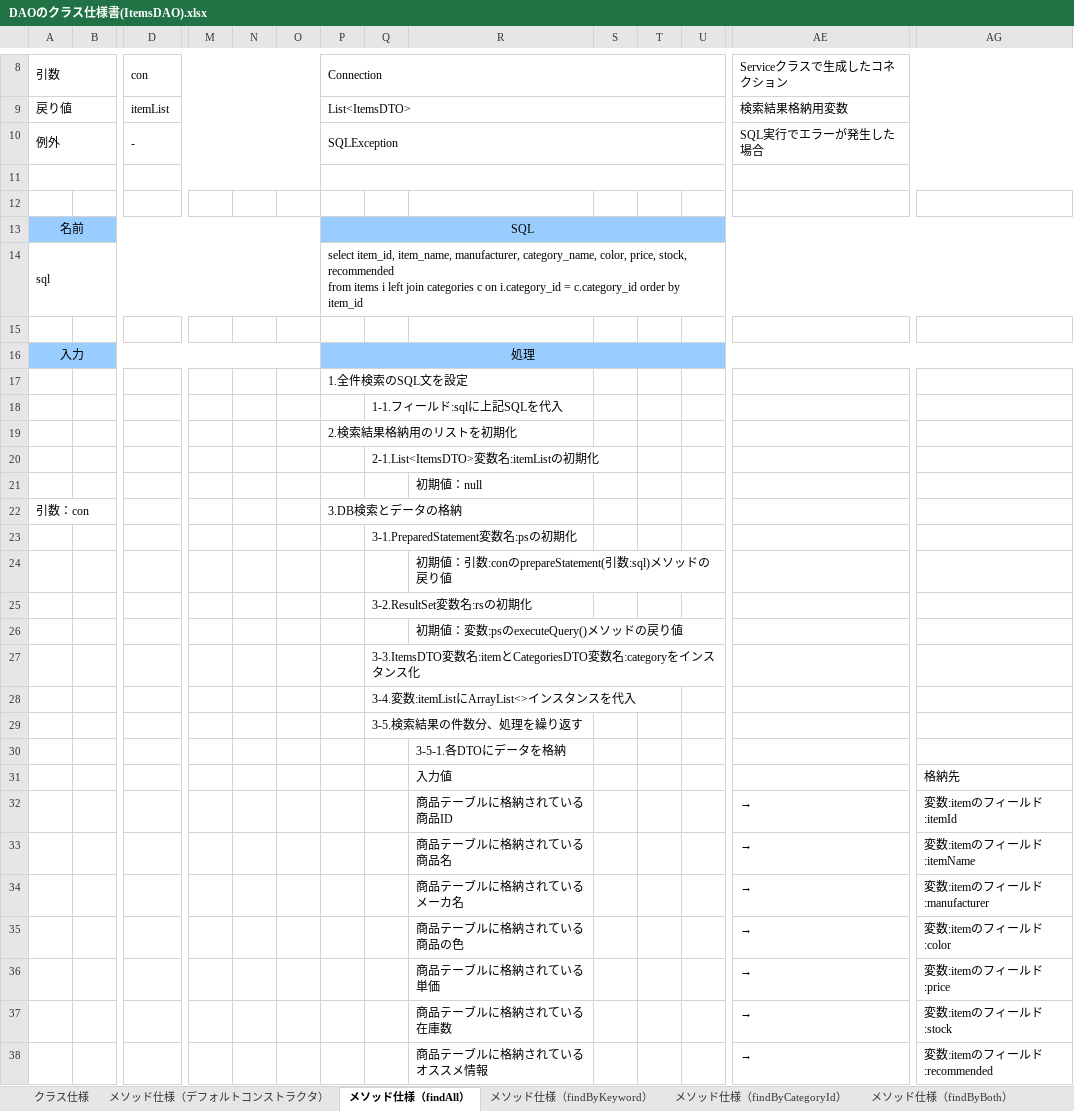
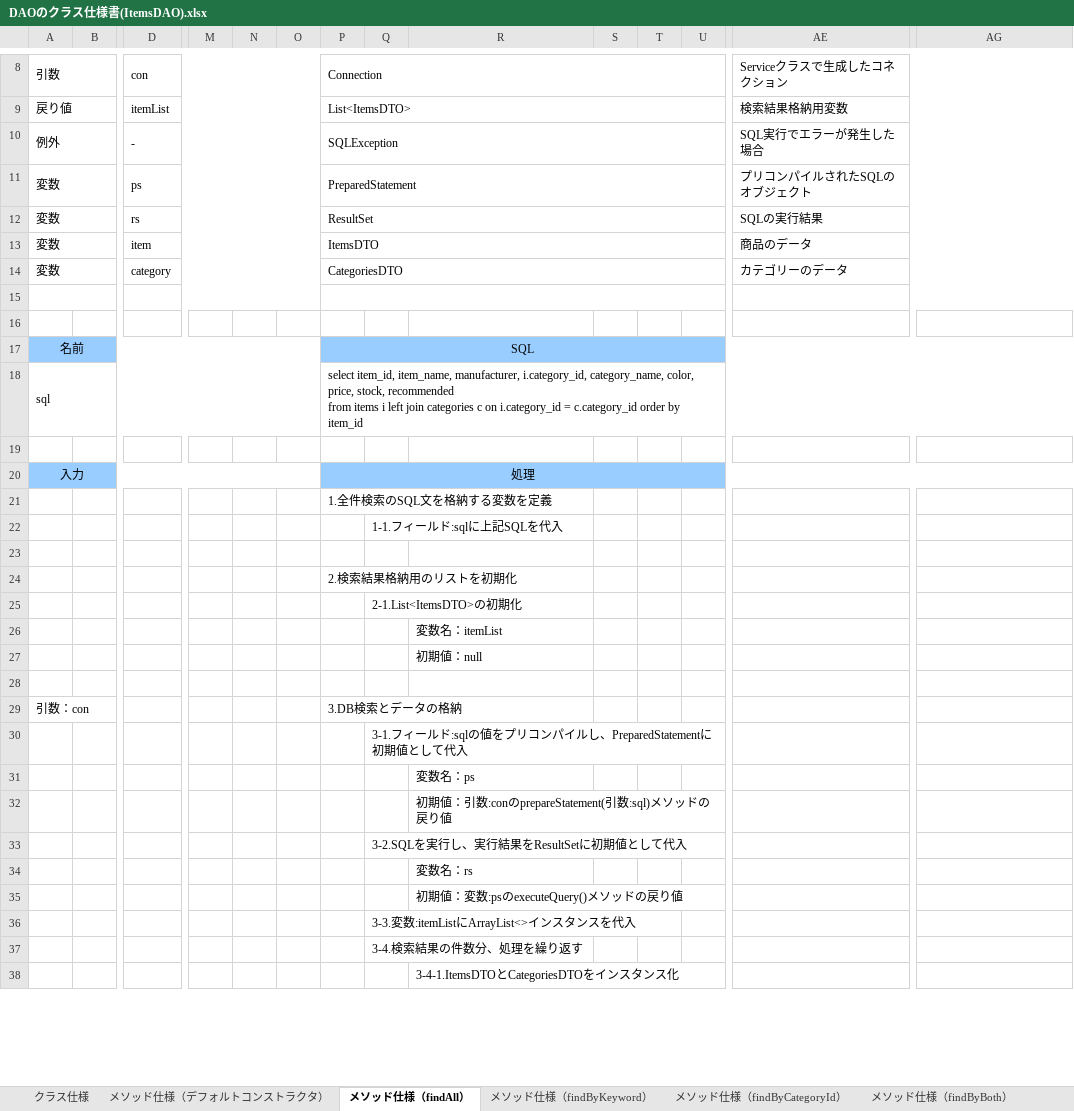
Before and after one commit to OkamotoTaketo/dev, an Excel workbook: 020-内部_プログラミング設計/022-クラス仕様書/DAOのクラス仕様書(ItemsDAO).xlsx, sheet メソッド仕様（findAll）, drawn as a sheet; only a part is shown, gaps mark what is left out; values as stored, in another font and other column widths than the file's, no borders; removed rows and columns are numbered as before the commit, all else as after; rows hold the shown columns only; the diff covers the shown part only; the diff names each change by its address in the sheet, - before the commit and + after, or states it on an @@ line.

```diff
--- a/020-内部_プログラミング設計/022-クラス仕様書/DAOのクラス仕様書(ItemsDAO).xlsx (sheet メソッド仕様（findAll）)
+++ b/020-内部_プログラミング設計/022-クラス仕様書/DAOのクラス仕様書(ItemsDAO).xlsx (sheet メソッド仕様（findAll）)
+row 11: 変数 |  | ps |  |  |  | PreparedStatement |  |  |  |  |  | プリコンパイルされたSQLのオブジェクト
+row 12: 変数 |  | rs |  |  |  | ResultSet |  |  |  |  |  | SQLの実行結果
+row 13: 変数 |  | item |  |  |  | ItemsDTO |  |  |  |  |  | 商品のデータ
+row 14: 変数 |  | category |  |  |  | CategoriesDTO |  |  |  |  |  | カテゴリーのデータ
-P18: …item_name, manufacturer, category_name, color,…
+P18: …item_name, manufacturer, i.category_id, category_name, color,…
-P21: 1.全件検索のSQL文を設定
+P21: 1.全件検索のSQL文を格納する変数を定義
+row 23: (empty)
-Q25: 2-1.List<ItemsDTO>変数名:itemListの初期化
+Q25: 2-1.List<ItemsDTO>の初期化
+row 26:  |  |  |  |  |  |  |  | 変数名：itemList
+row 28: (empty)
-Q30: 3-1.PreparedStatement変数名:psの初期化
+Q30: 3-1.フィールド:sqlの値をプリコンパイルし、PreparedStatementに初期値として代入
+row 31:  |  |  |  |  |  |  |  | 変数名：ps
-Q33: 3-2.ResultSet変数名:rsの初期化
+Q33: 3-2.SQLを実行し、実行結果をResultSetに初期値として代入
+row 34:  |  |  |  |  |  |  |  | 変数名：rs
-Q36: 3-3.ItemsDTO変数名:itemとCategoriesDTO変数名:categoryをインスタンス化
+Q36: 3-3.変数:itemListにArrayList<>インスタンスを代入
-Q37: 3-4.変数:itemListにArrayList<>インスタンスを代入
+Q37: 3-4.検索結果の件数分、処理を繰り返す
-row 29:  |  |  |  |  |  |  | 3-5.検索結果の件数分、処理を繰り返す
-R38: 3-5-1.各DTOにデータを格納
+R38: 3-4-1.ItemsDTOとCategoriesDTOをインスタンス化
-row 31:  |  |  |  |  |  |  |  | 入力値 |  |  |  |  | 格納先
-row 32:  |  |  |  |  |  |  |  | 商品テーブルに格納されている商品ID |  |  |  | → | 変数:itemのフィールド:itemId
-row 33:  |  |  |  |  |  |  |  | 商品テーブルに格納されている商品名 |  |  |  | → | 変数:itemのフィールド:itemName
-row 34:  |  |  |  |  |  |  |  | 商品テーブルに格納されているメーカ名 |  |  |  | → | 変数:itemのフィールド:manufacturer
-row 35:  |  |  |  |  |  |  |  | 商品テーブルに格納されている商品の色 |  |  |  | → | 変数:itemのフィールド:color
-row 36:  |  |  |  |  |  |  |  | 商品テーブルに格納されている単価 |  |  |  | → | 変数:itemのフィールド:price
-row 37:  |  |  |  |  |  |  |  | 商品テーブルに格納されている在庫数 |  |  |  | → | 変数:itemのフィールド:stock
-row 38:  |  |  |  |  |  |  |  | 商品テーブルに格納されているオススメ情報 |  |  |  | → | 変数:itemのフィールド:recommended
```
Also changed, not shown: 14 added rows, 2 removed rows and 5 edited cells elsewhere in this sheet, sheet メソッド仕様（findByKeyword）, sheet メソッド仕様（findByBoth）, sheet メソッド仕様（findByCategoryId）, sheet クラス仕様, sheet メソッド仕様（デフォルトコンストラクタ）, other sheet tabs, 000-要件定義/003-WBS.xlsx, 020-内部_プログラミング設計/022-クラス仕様書/IFのクラス仕様書(IItemsDAO).xlsx, 30 other files.
